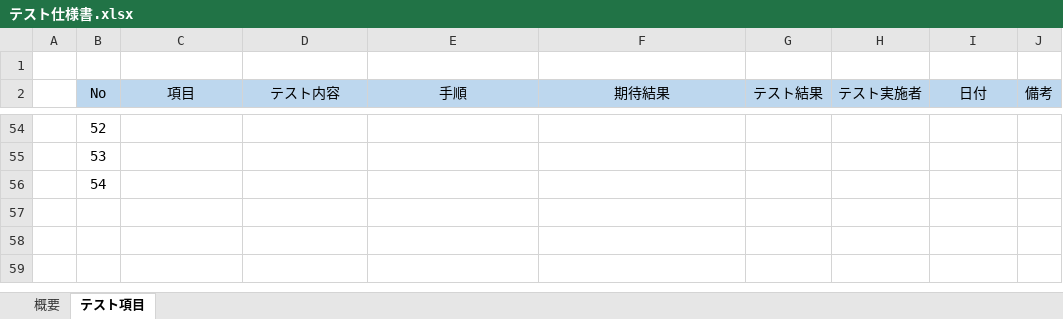
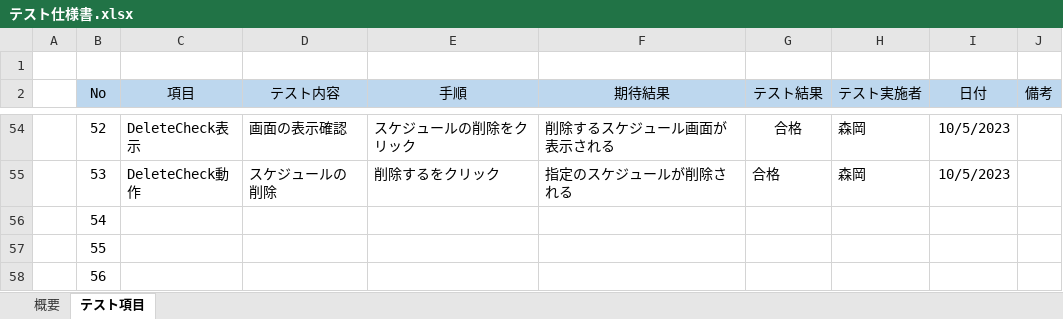
Before and after one commit to kou30/team_forest, an Excel workbook: document/テスト仕様書/テスト仕様書.xlsx, sheet テスト項目, drawn as a sheet; only a part is shown, gaps mark what is left out; values as stored, in another font and other column widths than the file's, no borders; conditional formats not drawn; the diff covers the shown part only; the diff names each change by its address in the sheet, - before the commit and + after, or states it on an @@ line.

```diff
--- a/document/テスト仕様書/テスト仕様書.xlsx (sheet テスト項目)
+++ b/document/テスト仕様書/テスト仕様書.xlsx (sheet テスト項目)
-C54 (項目): (empty)
+C54 (項目): DeleteCheck表示
-D54 (テスト内容): (empty)
+D54 (テスト内容): 画面の表示確認
-E54 (手順): (empty)
+E54 (手順): スケジュールの削除をクリック
-F54 (期待結果): (empty)
+F54 (期待結果): 削除するスケジュール画面が表示される
-G54:G55 (テスト結果): (empty)
+G54:G55 (テスト結果): 合格
-H54:H55 (テスト実施者): (empty)
+H54:H55 (テスト実施者): 森岡
-I54:I55 (日付): (empty)
+I54:I55 (日付): 10/5/2023
-C55 (項目): (empty)
+C55 (項目): DeleteCheck動作
-D55 (テスト内容): (empty)
+D55 (テスト内容): スケジュールの削除
-E55 (手順): (empty)
+E55 (手順): 削除するをクリック
-F55 (期待結果): (empty)
+F55 (期待結果): 指定のスケジュールが削除される
+row 57:  | 55
+row 58:  | 56
```
Also changed, not shown: 26 edited cells and cell formats elsewhere in this sheet.
